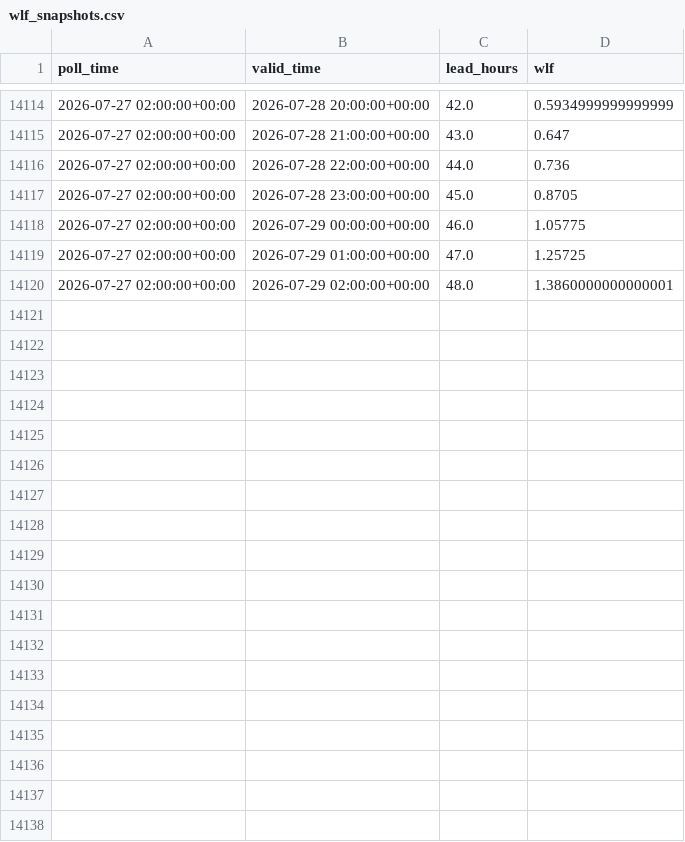
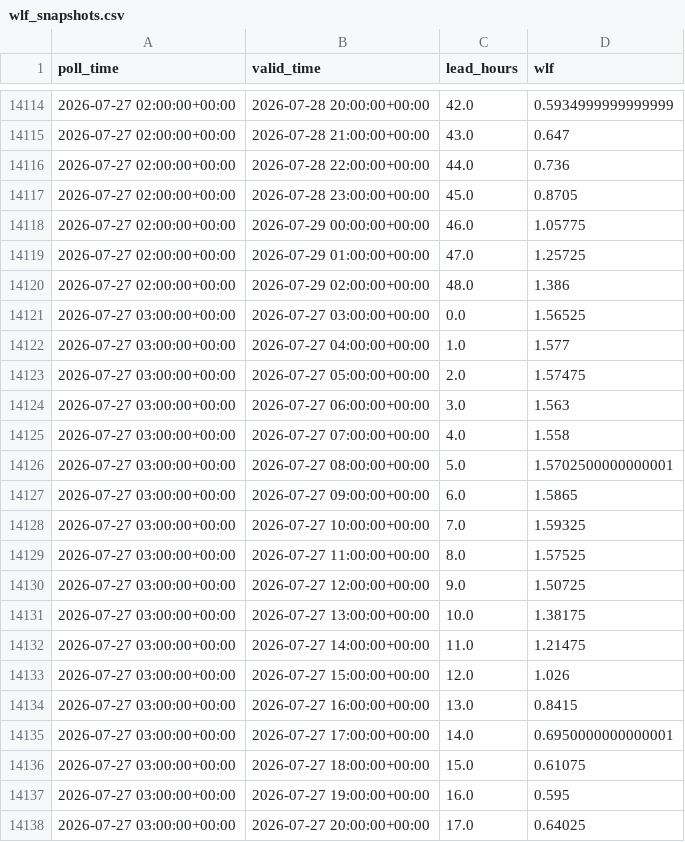
Before and after one commit to ndelworth/water-level-forecasts-data, a CSV file: data/wlf_snapshots.csv, drawn as a sheet; only a part is shown, gaps mark what is left out; the diff covers the shown part only.

```diff
--- a/data/wlf_snapshots.csv
+++ b/data/wlf_snapshots.csv
@@ -14119,2 +14119,20 @@ poll_time,valid_time,lead_hours,wlf
 2026-07-27 02:00:00+00:00,2026-07-29 01:00:00+00:00,47.0,1.25725
-2026-07-27 02:00:00+00:00,2026-07-29 02:00:00+00:00,48.0,1.3860000000000001
+2026-07-27 02:00:00+00:00,2026-07-29 02:00:00+00:00,48.0,1.386
+2026-07-27 03:00:00+00:00,2026-07-27 03:00:00+00:00,0.0,1.56525
+2026-07-27 03:00:00+00:00,2026-07-27 04:00:00+00:00,1.0,1.577
+2026-07-27 03:00:00+00:00,2026-07-27 05:00:00+00:00,2.0,1.57475
+2026-07-27 03:00:00+00:00,2026-07-27 06:00:00+00:00,3.0,1.563
+2026-07-27 03:00:00+00:00,2026-07-27 07:00:00+00:00,4.0,1.558
+2026-07-27 03:00:00+00:00,2026-07-27 08:00:00+00:00,5.0,1.5702500000000001
+2026-07-27 03:00:00+00:00,2026-07-27 09:00:00+00:00,6.0,1.5865
+2026-07-27 03:00:00+00:00,2026-07-27 10:00:00+00:00,7.0,1.59325
+2026-07-27 03:00:00+00:00,2026-07-27 11:00:00+00:00,8.0,1.57525
+2026-07-27 03:00:00+00:00,2026-07-27 12:00:00+00:00,9.0,1.50725
+2026-07-27 03:00:00+00:00,2026-07-27 13:00:00+00:00,10.0,1.38175
+2026-07-27 03:00:00+00:00,2026-07-27 14:00:00+00:00,11.0,1.21475
+2026-07-27 03:00:00+00:00,2026-07-27 15:00:00+00:00,12.0,1.026
+2026-07-27 03:00:00+00:00,2026-07-27 16:00:00+00:00,13.0,0.8415
+2026-07-27 03:00:00+00:00,2026-07-27 17:00:00+00:00,14.0,0.6950000000000001
+2026-07-27 03:00:00+00:00,2026-07-27 18:00:00+00:00,15.0,0.61075
+2026-07-27 03:00:00+00:00,2026-07-27 19:00:00+00:00,16.0,0.595
+2026-07-27 03:00:00+00:00,2026-07-27 20:00:00+00:00,17.0,0.64025
```
Also changed, not shown: 31 added rows elsewhere in this file.
